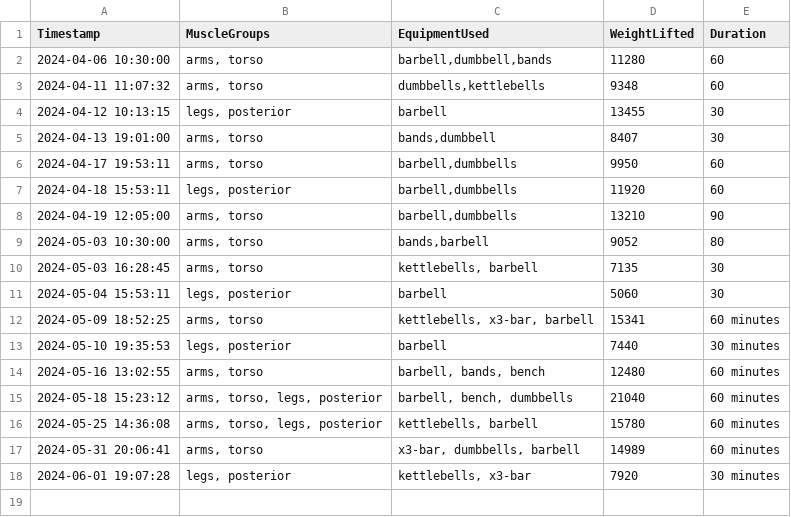
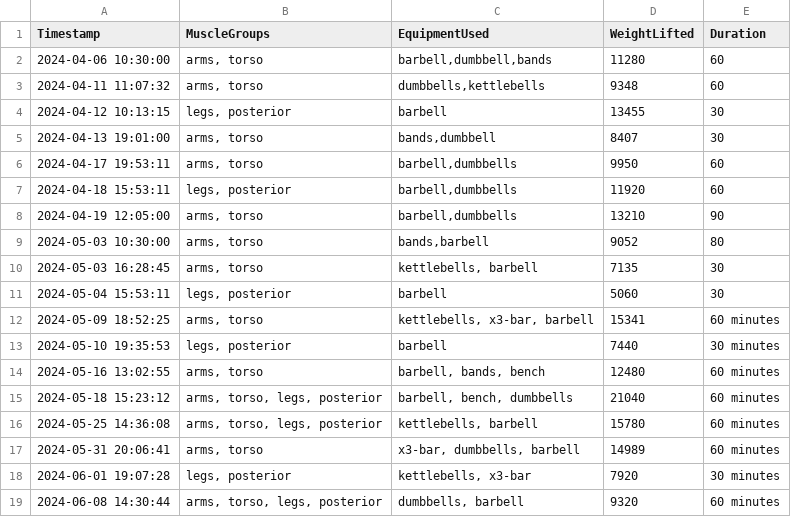
Before and after one commit to RobinBot89/AIWorkoutBuddy, a CSV file: Exercise Data/WorkoutLog.csv, drawn as a sheet.

```diff
--- a/Exercise Data/WorkoutLog.csv
+++ b/Exercise Data/WorkoutLog.csv
@@ -18 +18,2 @@ Timestamp,MuscleGroups,EquipmentUsed,WeightLifted,Duration
 2024-06-01 19:07:28,"legs, posterior","kettlebells, x3-bar",7920,30 minutes
+2024-06-08 14:30:44,"arms, torso, legs, posterior","dumbbells, barbell",9320,60 minutes
```
Also changed, not shown: Exercise Data/bb_bent_over_row.csv, Exercise Data/bb_curl.csv, 8 other files.
